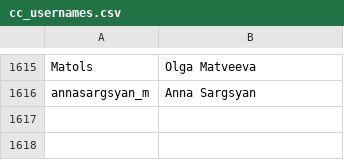
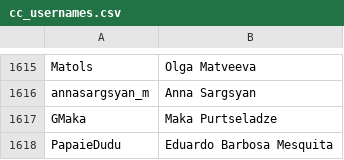
Before and after one commit to icekolobok/icekolobok.github.io, a CSV file: in/cc/cc_usernames.csv, drawn as a sheet; only a part is shown, gaps mark what is left out.

```diff
--- a/in/cc/cc_usernames.csv
+++ b/in/cc/cc_usernames.csv
@@ -1616 +1616,3 @@ Matols,Olga Matveeva
 annasargsyan_m,Anna Sargsyan
+GMaka,Maka Purtseladze
+PapaieDudu,Eduardo Barbosa Mesquita
```
Also changed, not shown: 56 other files.
